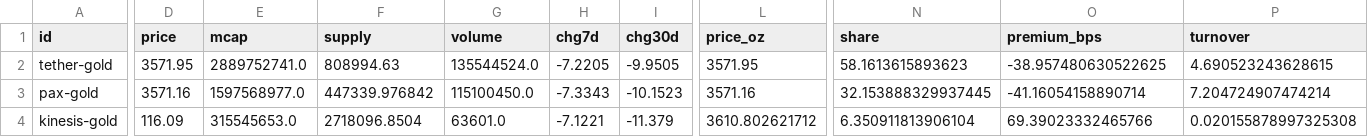
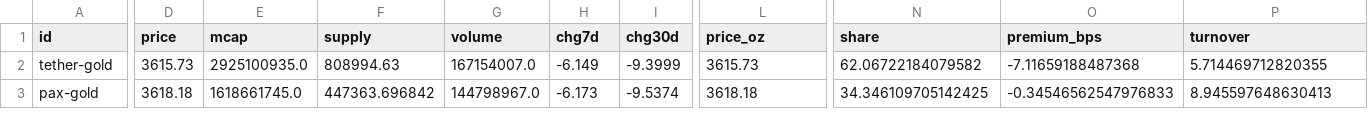
Before and after one commit to mliu86574-png/tokenized-gold-tracker, a CSV file: data/token_league.csv, drawn as a sheet; only a part is shown, gaps mark what is left out; rows hold the shown columns only; the diff covers the shown part only; the diff names each change by its address in the sheet, - before the commit and + after, or states it on an @@ line.

```diff
--- a/data/token_league.csv
+++ b/data/token_league.csv
-D2 (price): 3571.95
+D2 (price): 3615.73
-E2 (mcap): 2889752741.0
+E2 (mcap): 2925100935.0
-G2 (volume): 135544524.0
+G2 (volume): 167154007.0
-H2 (chg7d): -7.2205
+H2 (chg7d): -6.149
-I2 (chg30d): -9.9505
+I2 (chg30d): -9.3999
-L2 (price_oz): 3571.95
+L2 (price_oz): 3615.73
-N2 (share): 58.1613615893623
+N2 (share): 62.06722184079582
-O2 (premium_bps): -38.957480630522625
+O2 (premium_bps): -7.11659188487368
-P2 (turnover): 4.690523243628615
+P2 (turnover): 5.714469712820355
-D3 (price): 3571.16
+D3 (price): 3618.18
-E3 (mcap): 1597568977.0
+E3 (mcap): 1618661745.0
-F3 (supply): 447339.976842
+F3 (supply): 447363.696842
-G3 (volume): 115100450.0
+G3 (volume): 144798967.0
-H3 (chg7d): -7.3343
+H3 (chg7d): -6.173
-I3 (chg30d): -10.1523
+I3 (chg30d): -9.5374
-L3 (price_oz): 3571.16
+L3 (price_oz): 3618.18
-N3 (share): 32.153888329937445
+N3 (share): 34.346109705142425
-O3 (premium_bps): -41.16054158890714
+O3 (premium_bps): -0.34546562547976833
-P3 (turnover): 7.204724907474214
+P3 (turnover): 8.945597648630413
-row 4: kinesis-gold | 116.09 | 315545653.0 | 2718096.8504 | 63601.0 | -7.1221 | -11.379 | 3610.802621712 | 6.350911813906104 | 69.39023332465766 | 0.020155878997325308
```
Also changed, not shown: 86 edited cells elsewhere in this file, data/macro.csv, data/markets.csv, 13 other files.
